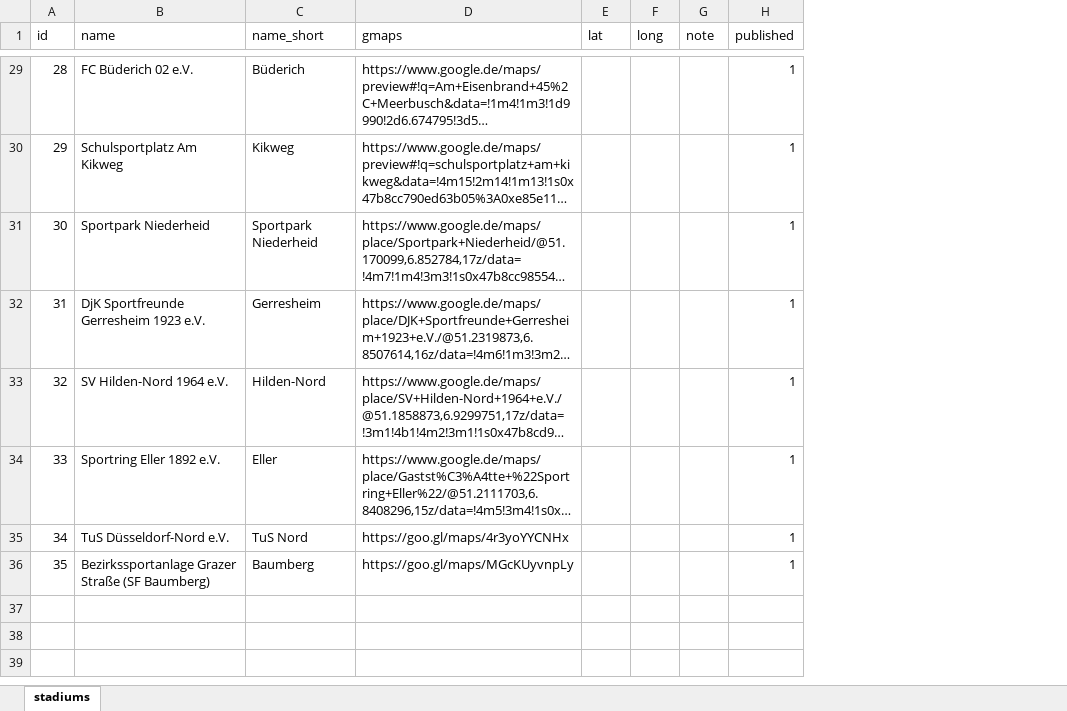
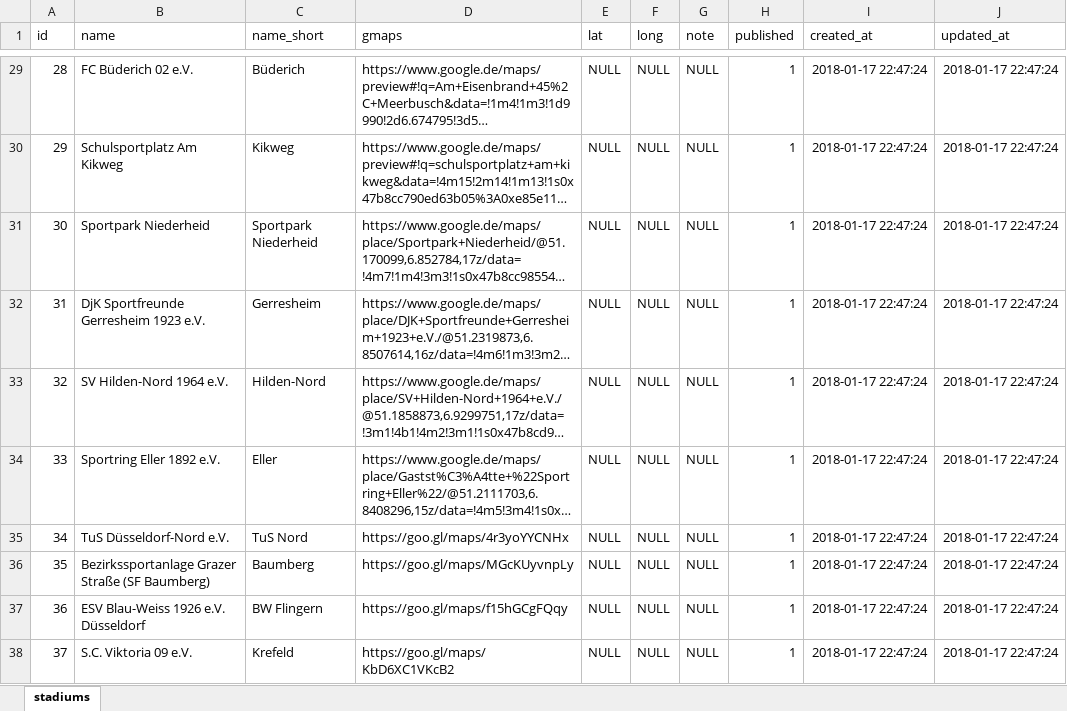
Before and after one commit to sgkekais/hlw, an Excel workbook: database/_legacy-data/stadiums.xlsx, sheet stadiums, drawn as a sheet; only a part is shown, gaps mark what is left out; long unchanged cells end in …; values as stored, in another font and other column widths than the file's, no borders; the diff covers the shown part only; the diff names each change by its address in the sheet, - before the commit and + after, or states it on an @@ line.

```diff
--- a/database/_legacy-data/stadiums.xlsx (sheet stadiums)
+++ b/database/_legacy-data/stadiums.xlsx (sheet stadiums)
+column I (created_at), rows 29-36: all 2018-01-17 22:47:24
+column J (updated_at), rows 29-36: all 2018-01-17 22:47:24
-E29:E36 (lat): (empty)
+E29:E36 (lat): NULL
-F29:F36 (long): (empty)
+F29:F36 (long): NULL
-G29:G36 (note): (empty)
+G29:G36 (note): NULL
+row 37: 36 | ESV Blau-Weiss 1926 e.V. Düsseldorf | BW Flingern | https://goo.gl/maps/f15hGCgFQqy | NULL | NULL | NULL | 1 | 2018-01-17 22:47:24 | 2018-01-17 22:47:24
+row 38: 37 | S.C. Viktoria 09 e.V. | Krefeld | https://goo.gl/maps/KbD6XC1VKcB2 | NULL | NULL | NULL | 1 | 2018-01-17 22:47:24 | 2018-01-17 22:47:24
```
Also changed, not shown: 80 edited cells elsewhere in this sheet, database/_legacy-data/clubs.xlsx, database/_legacy-data/clubs_seasons.xlsx, 20 other files.
